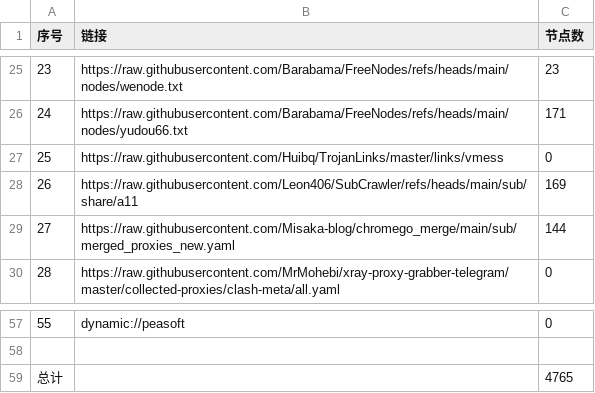
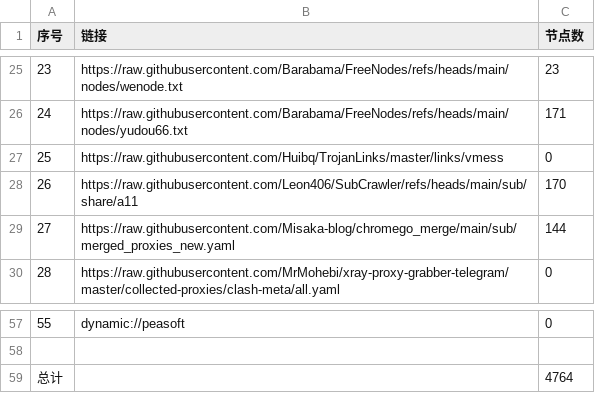
Before and after one commit to LeilaoMi/AutoNodes, a CSV file: list_result.csv, drawn as a sheet; only a part is shown, gaps mark what is left out.

```diff
--- a/list_result.csv
+++ b/list_result.csv
@@ -27,3 +27,3 @@
 25,https://raw.githubusercontent.com/Huibq/TrojanLinks/master/links/vmess,0
-26,https://raw.githubusercontent.com/Leon406/SubCrawler/refs/heads/main/sub/share/a11,169
+26,https://raw.githubusercontent.com/Leon406/SubCrawler/refs/heads/main/sub/share/a11,170
 27,https://raw.githubusercontent.com/Misaka-blog/chromego_merge/main/sub/merged_proxies_new.yaml,144
@@ -58,2 +58,2 @@
 
-总计,,4765
+总计,,4764
```
Also changed, not shown: 27 other files.
